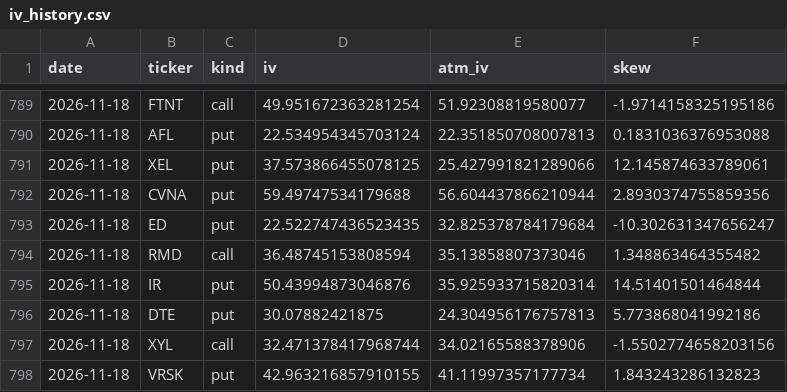
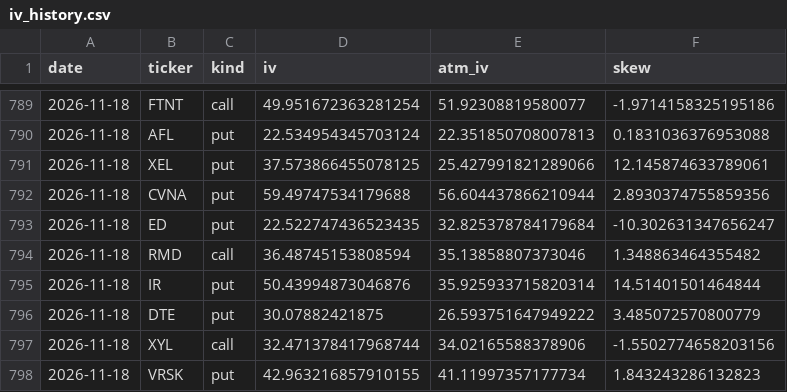
Before and after one commit to ryanlonghenry/hbb-scanner, a CSV file: data/iv_history.csv, drawn as a sheet; only a part is shown, gaps mark what is left out.

```diff
--- a/data/iv_history.csv
+++ b/data/iv_history.csv
@@ -795,3 +795,3 @@ date,ticker,kind,iv,atm_iv,skew
 2026-11-18,IR,put,50.43994873046876,35.925933715820314,14.51401501464844
-2026-11-18,DTE,put,30.07882421875,24.304956176757813,5.773868041992186
+2026-11-18,DTE,put,30.07882421875,26.593751647949222,3.485072570800779
 2026-11-18,XYL,call,32.471378417968744,34.02165588378906,-1.5502774658203156
```
Also changed, not shown: 3 other files.
